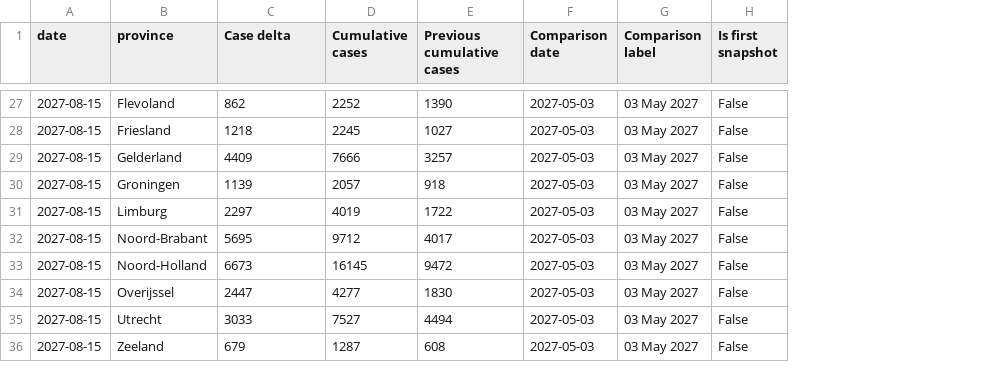
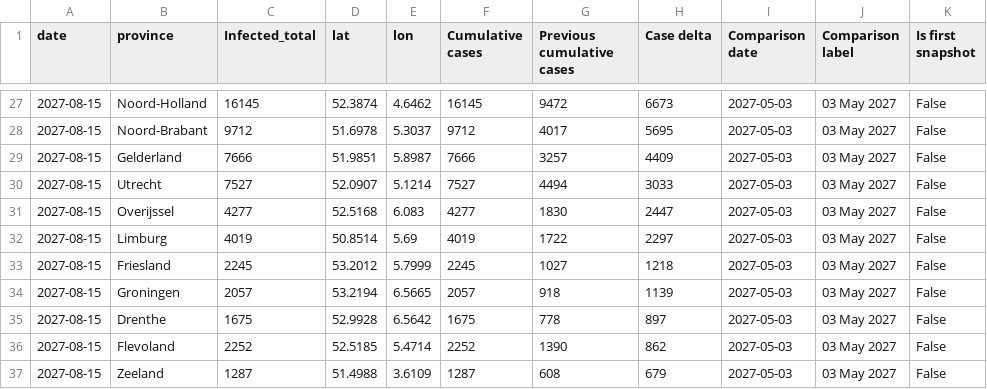
Before and after one commit to hekmatov/simex-dashboard-v3, a CSV file: public/data/biomedical/province_case_deltas.csv, drawn as a sheet; only a part is shown, gaps mark what is left out; addresses are those after the commit; the diff covers the shown part only; the diff names each change by its address in the sheet, - before the commit and + after, or states it on an @@ line.

```diff
--- a/public/data/biomedical/province_case_deltas.csv
+++ b/public/data/biomedical/province_case_deltas.csv
+column D (lat), rows 27-29: 52.3874 | 51.6978 | 51.9851; rows 31-37: 52.5168 | 50.8514 | 53.2012 | 53.2194 | 52.9928 | 52.5185 | 51.4988
+column E (lon), rows 27-29: 4.6462 | 5.3037 | 5.8987; rows 31-37: 6.083 | 5.69 | 5.7999 | 6.5665 | 6.5642 | 5.4714 | 3.6109
+column H (Case delta), rows 27-29: 6673 | 5695 | 4409; rows 31-37: 2447 | 2297 | 1218 | 1139 | 897 | 862 | 679
-C1: Case delta
+C1: Infected_total
-B27 (province): Flevoland
+B27 (province): Noord-Holland
-C27 (Infected_total): 862
+C27 (Infected_total): 16145
-F27 (Cumulative cases): 2252
+F27 (Cumulative cases): 16145
-G27 (Previous cumulative cases): 1390
+G27 (Previous cumulative cases): 9472
-B28 (province): Friesland
+B28 (province): Noord-Brabant
-C28 (Infected_total): 1218
+C28 (Infected_total): 9712
-F28 (Cumulative cases): 2245
+F28 (Cumulative cases): 9712
-G28 (Previous cumulative cases): 1027
+G28 (Previous cumulative cases): 4017
-C29 (Infected_total): 4409
+C29 (Infected_total): 7666
+row 30: 2027-08-15 | Utrecht | 7527 | 52.0907 | 5.1214 | 7527 | 4494 | 3033 | 2027-05-03 | 03 May 2027 | False
-B31 (province): Groningen
+B31 (province): Overijssel
-C31 (Infected_total): 1139
+C31 (Infected_total): 4277
-F31 (Cumulative cases): 2057
+F31 (Cumulative cases): 4277
-G31 (Previous cumulative cases): 918
+G31 (Previous cumulative cases): 1830
-C32 (Infected_total): 2297
+C32 (Infected_total): 4019
-B33 (province): Noord-Brabant
+B33 (province): Friesland
-C33 (Infected_total): 5695
+C33 (Infected_total): 2245
-F33 (Cumulative cases): 9712
+F33 (Cumulative cases): 2245
-G33 (Previous cumulative cases): 4017
+G33 (Previous cumulative cases): 1027
-B34 (province): Noord-Holland
+B34 (province): Groningen
-C34 (Infected_total): 6673
+C34 (Infected_total): 2057
-F34 (Cumulative cases): 16145
+F34 (Cumulative cases): 2057
-G34 (Previous cumulative cases): 9472
+G34 (Previous cumulative cases): 918
-B35 (province): Overijssel
+B35 (province): Drenthe
-C35 (Infected_total): 2447
+C35 (Infected_total): 1675
-F35 (Cumulative cases): 4277
+F35 (Cumulative cases): 1675
-G35 (Previous cumulative cases): 1830
+G35 (Previous cumulative cases): 778
-B36 (province): Utrecht
+B36 (province): Flevoland
-C36 (Infected_total): 3033
+C36 (Infected_total): 2252
-F36 (Cumulative cases): 7527
+F36 (Cumulative cases): 2252
-G36 (Previous cumulative cases): 4494
+G36 (Previous cumulative cases): 1390
-C37 (Infected_total): 679
+C37 (Infected_total): 1287
```
Also changed, not shown: 1 added row, 2 removed rows, 5 moved rows and 14 edited cells elsewhere in this file, public/data/biomedical/cases.csv, public/data/biomedical/icu_occupancy.csv, 25 other files.
